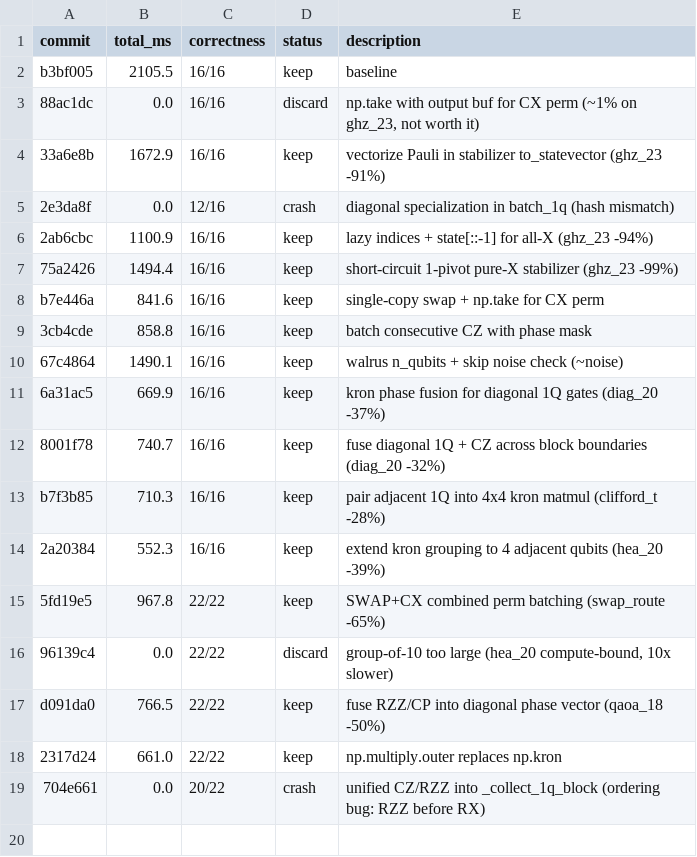
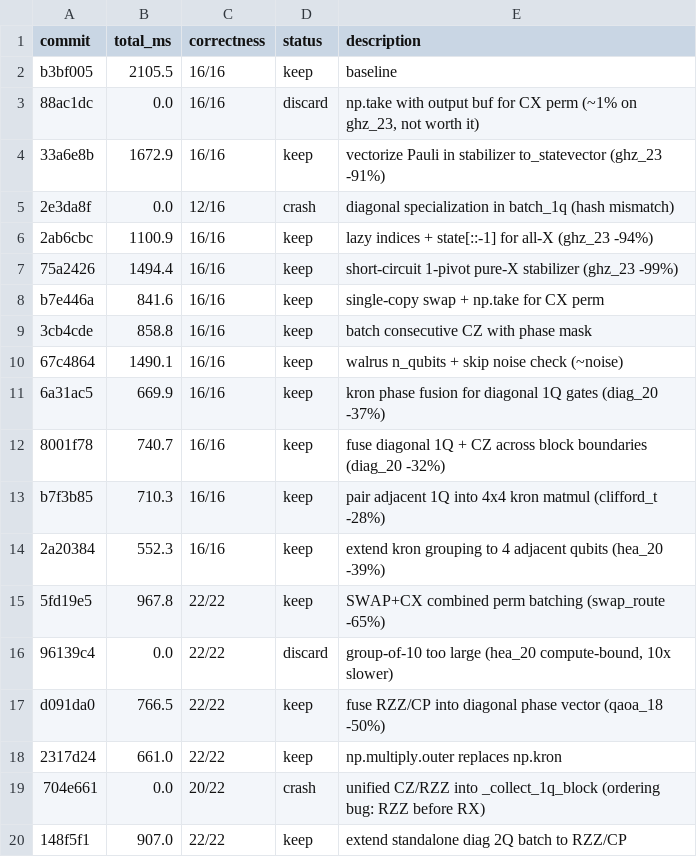
Before and after one commit to jonirajala/tinyqubit, a TSV file: results.tsv, drawn as a sheet.

```diff
--- a/results.tsv
+++ b/results.tsv
@@ -19 +19,2 @@ d091da0	766.5	22/22	keep	fuse RZZ/CP into diagonal phase vector (qaoa_18 -50%)
 704e661	0.0	20/22	crash	unified CZ/RZZ into _collect_1q_block (ordering bug: RZZ before RX)
+148f5f1	907.0	22/22	keep	extend standalone diag 2Q batch to RZZ/CP
```
Also changed, not shown: 2 other files.
